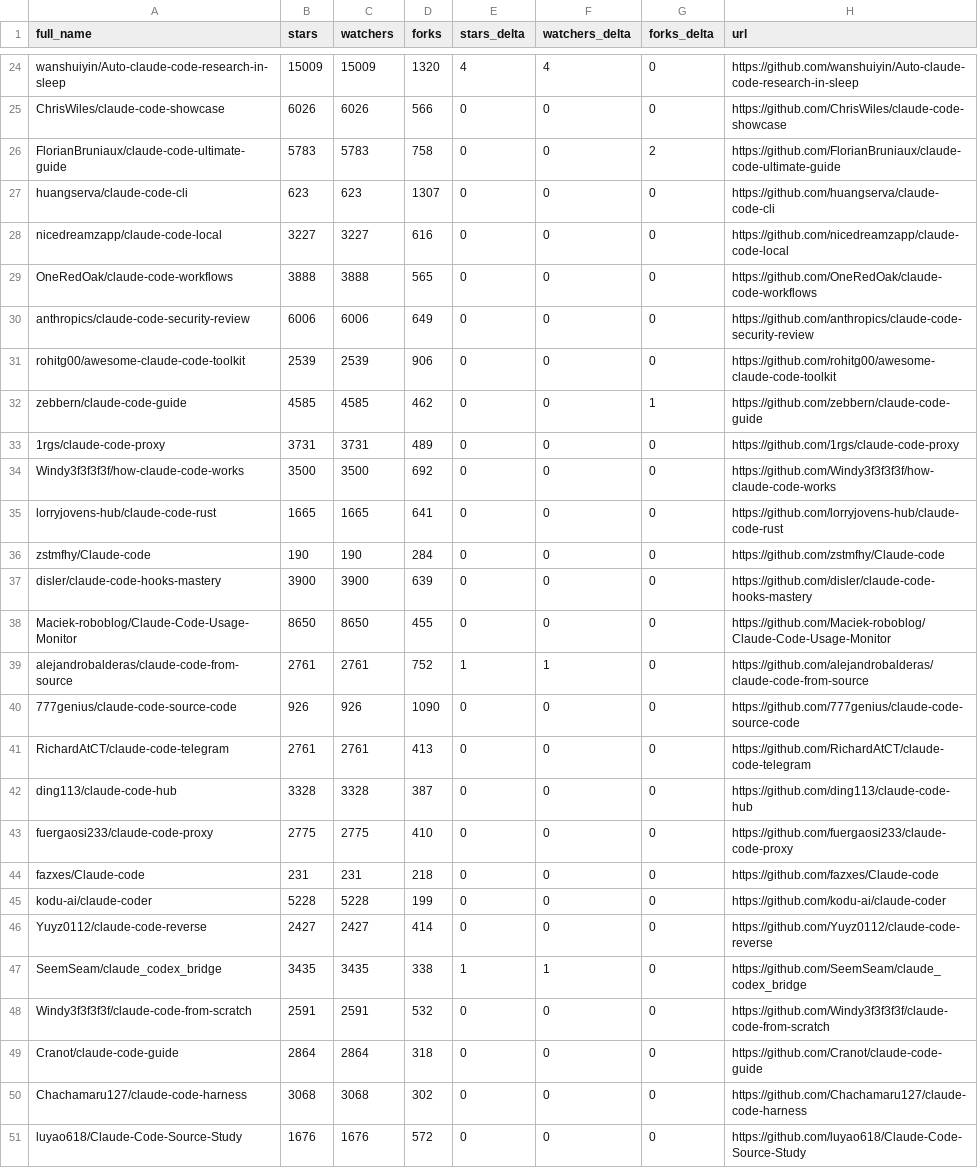
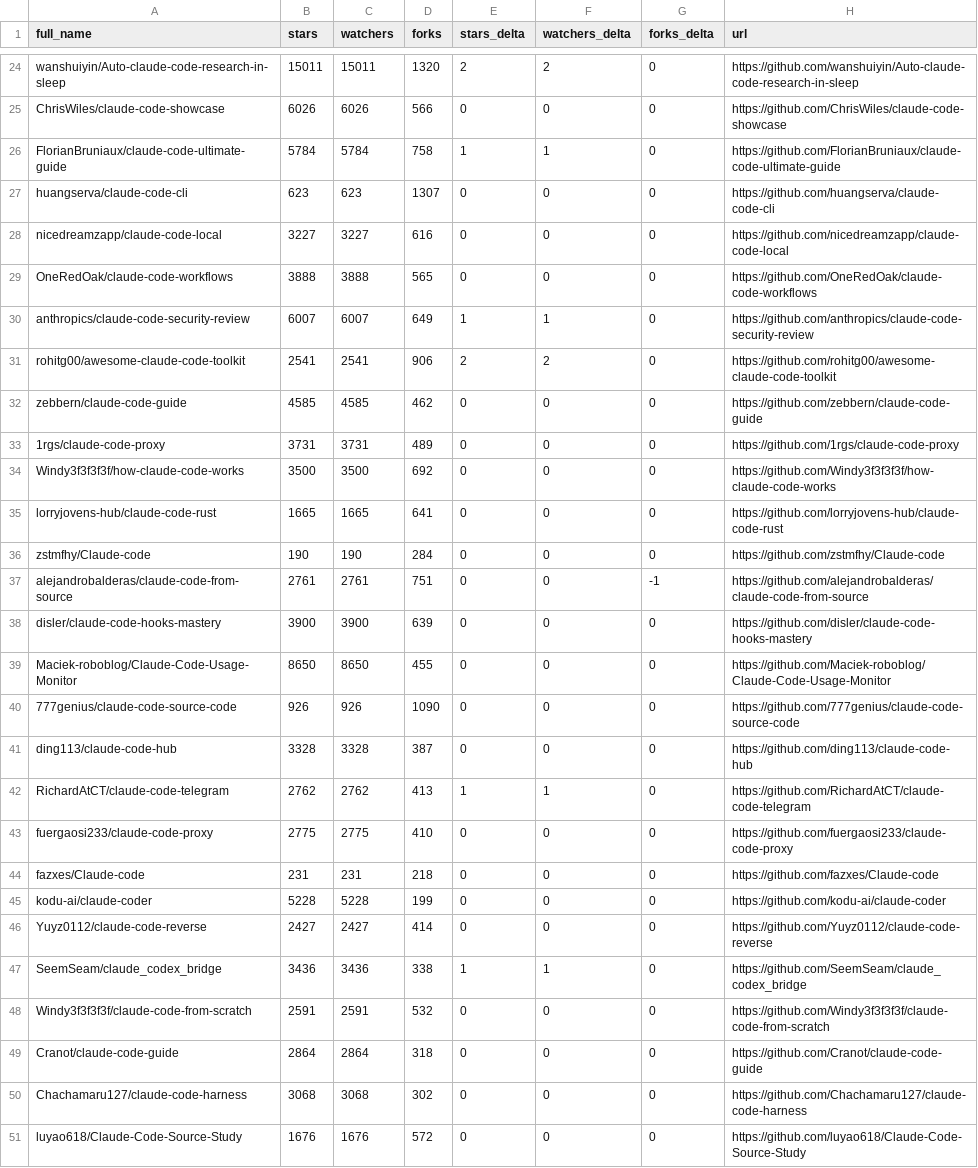
Before and after one commit to GladLuter/awesome-claude-code, a CSV file: data/repo-ticker.csv, drawn as a sheet; only a part is shown, gaps mark what is left out; removed rows and columns are numbered as before the commit, all else as after; the diff covers the shown part only; the diff names each change by its address in the sheet, - before the commit and + after, or states it on an @@ line.

```diff
--- a/data/repo-ticker.csv
+++ b/data/repo-ticker.csv
-B24 (stars): 15009
+B24 (stars): 15011
-C24 (watchers): 15009
+C24 (watchers): 15011
-E24 (stars_delta): 4
+E24 (stars_delta): 2
-F24 (watchers_delta): 4
+F24 (watchers_delta): 2
-B26 (stars): 5783
+B26 (stars): 5784
-C26 (watchers): 5783
+C26 (watchers): 5784
-E26 (stars_delta): 0
+E26 (stars_delta): 1
-F26 (watchers_delta): 0
+F26 (watchers_delta): 1
-G26 (forks_delta): 2
+G26 (forks_delta): 0
-B30 (stars): 6006
+B30 (stars): 6007
-C30 (watchers): 6006
+C30 (watchers): 6007
-E30 (stars_delta): 0
+E30 (stars_delta): 1
-F30 (watchers_delta): 0
+F30 (watchers_delta): 1
-B31 (stars): 2539
+B31 (stars): 2541
-C31 (watchers): 2539
+C31 (watchers): 2541
-E31 (stars_delta): 0
+E31 (stars_delta): 2
-F31 (watchers_delta): 0
+F31 (watchers_delta): 2
-G32 (forks_delta): 1
+G32 (forks_delta): 0
+row 37: alejandrobalderas/claude-code-from-source | 2761 | 2761 | 751 | 0 | 0 | -1 | https://github.com/alejandrobalderas/claude-code-from-source
-row 39: alejandrobalderas/claude-code-from-source | 2761 | 2761 | 752 | 1 | 1 | 0 | https://github.com/alejandrobalderas/claude-code-from-source
-row 41: RichardAtCT/claude-code-telegram | 2761 | 2761 | 413 | 0 | 0 | 0 | https://github.com/RichardAtCT/claude-code-telegram
+row 42: RichardAtCT/claude-code-telegram | 2762 | 2762 | 413 | 1 | 1 | 0 | https://github.com/RichardAtCT/claude-code-telegram
-B47 (stars): 3435
+B47 (stars): 3436
-C47 (watchers): 3435
+C47 (watchers): 3436
```
Also changed, not shown: 2 added rows, 2 removed rows and 89 edited cells elsewhere in this file, 2 other files.
